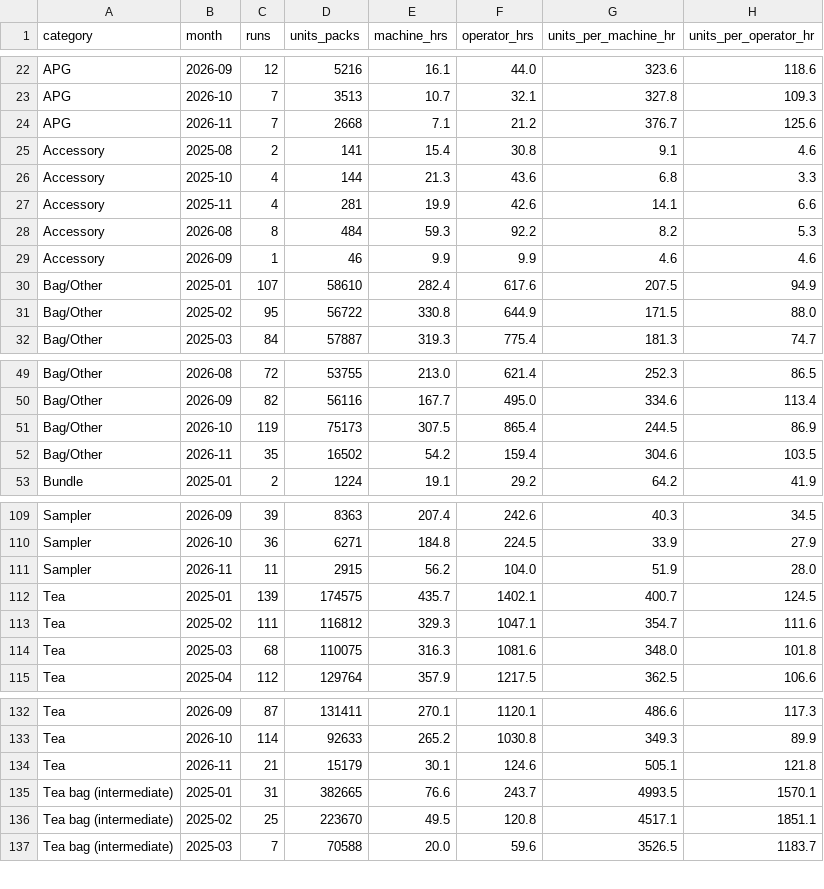
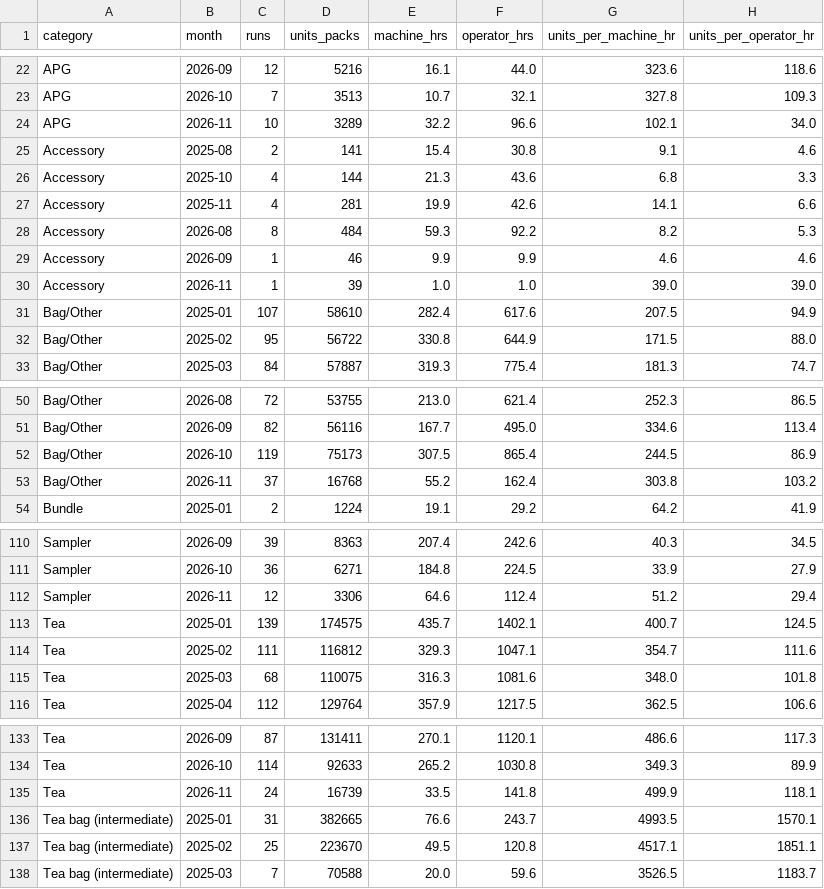
Before and after one commit to jstnadler/teeccino-reports, a CSV file: cost-throughput-by-category-month-alltime.csv, drawn as a sheet; only a part is shown, gaps mark what is left out; removed rows and columns are numbered as before the commit, all else as after; the diff names each change by its address in the sheet, - before the commit and + after, or states it on an @@ line.

```diff
--- a/cost-throughput-by-category-month-alltime.csv
+++ b/cost-throughput-by-category-month-alltime.csv
-row 24: APG | 2026-11 | 7 | 2668 | 7.1 | 21.2 | 376.7 | 125.6
+row 24: APG | 2026-11 | 10 | 3289 | 32.2 | 96.6 | 102.1 | 34.0
+row 30: Accessory | 2026-11 | 1 | 39 | 1.0 | 1.0 | 39.0 | 39.0
-row 52: Bag/Other | 2026-11 | 35 | 16502 | 54.2 | 159.4 | 304.6 | 103.5
+row 53: Bag/Other | 2026-11 | 37 | 16768 | 55.2 | 162.4 | 303.8 | 103.2
-row 111: Sampler | 2026-11 | 11 | 2915 | 56.2 | 104.0 | 51.9 | 28.0
+row 112: Sampler | 2026-11 | 12 | 3306 | 64.6 | 112.4 | 51.2 | 29.4
-row 134: Tea | 2026-11 | 21 | 15179 | 30.1 | 124.6 | 505.1 | 121.8
+row 135: Tea | 2026-11 | 24 | 16739 | 33.5 | 141.8 | 499.9 | 118.1
```
Also changed, not shown: cost-production-runs-alltime.csv, cost-throughput-by-machine-month-alltime.csv.
